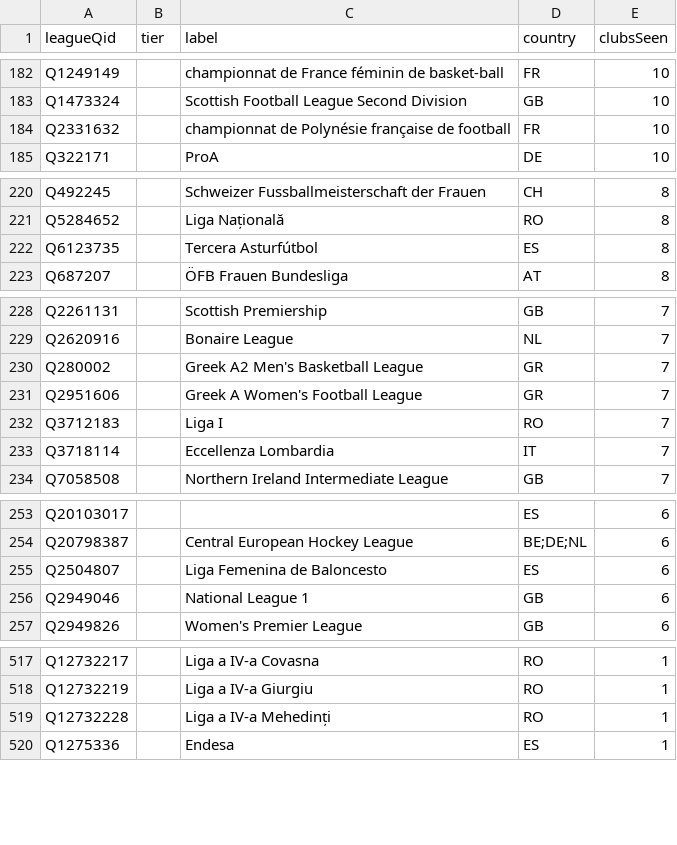
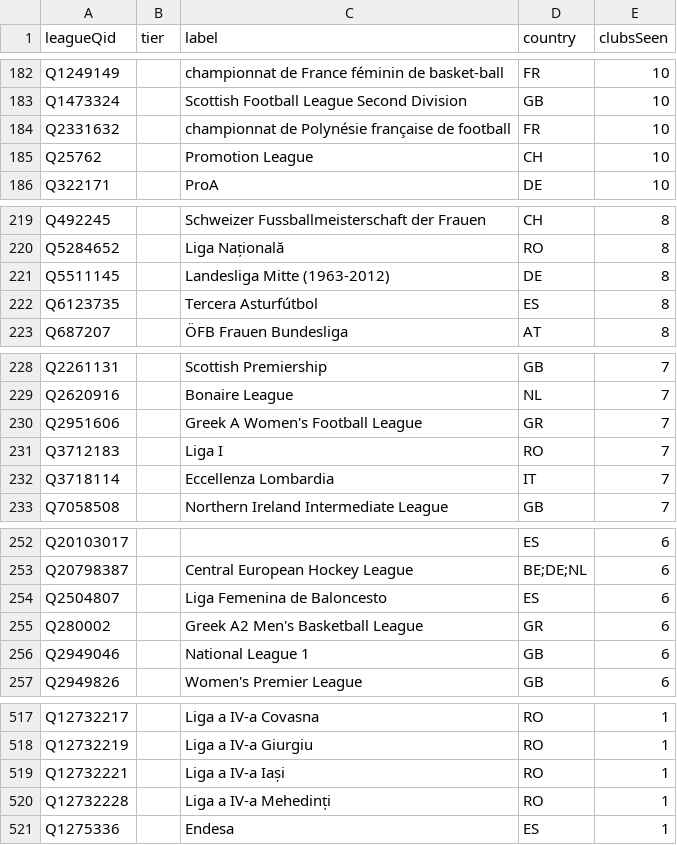
Before and after one commit to AlexGrozavul/Football, a CSV file: data/clubs/unmapped-leagues.csv, drawn as a sheet; only a part is shown, gaps mark what is left out; removed rows and columns are numbered as before the commit, all else as after; the diff covers the shown part only; the diff names each change by its address in the sheet, - before the commit and + after, or states it on an @@ line.

```diff
--- a/data/clubs/unmapped-leagues.csv
+++ b/data/clubs/unmapped-leagues.csv
+row 185: Q25762 |  | Promotion League | CH | 10
+row 221: Q5511145 |  | Landesliga Mitte (1963-2012) | DE | 8
-row 230: Q280002 |  | Greek A2 Men's Basketball League | GR | 7
+row 255: Q280002 |  | Greek A2 Men's Basketball League | GR | 6
+row 519: Q12732221 |  | Liga a IV-a Iași | RO | 1
```
Also changed, not shown: 2 added rows and 4 removed rows elsewhere in this file, 2 other files.
